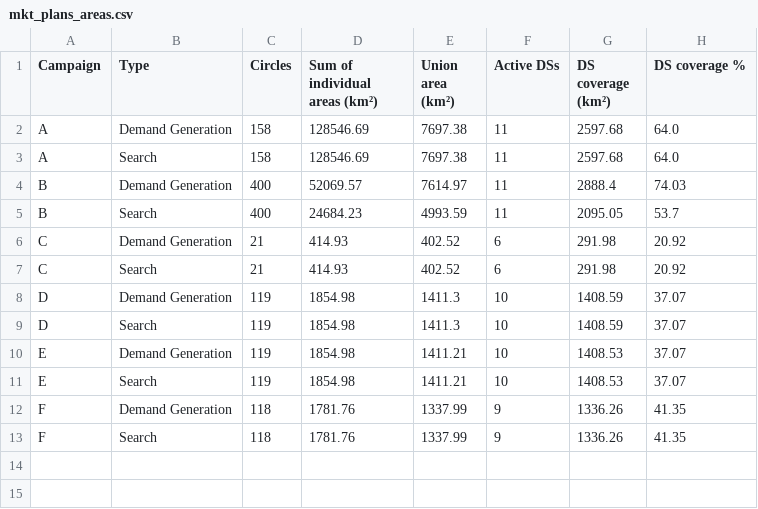
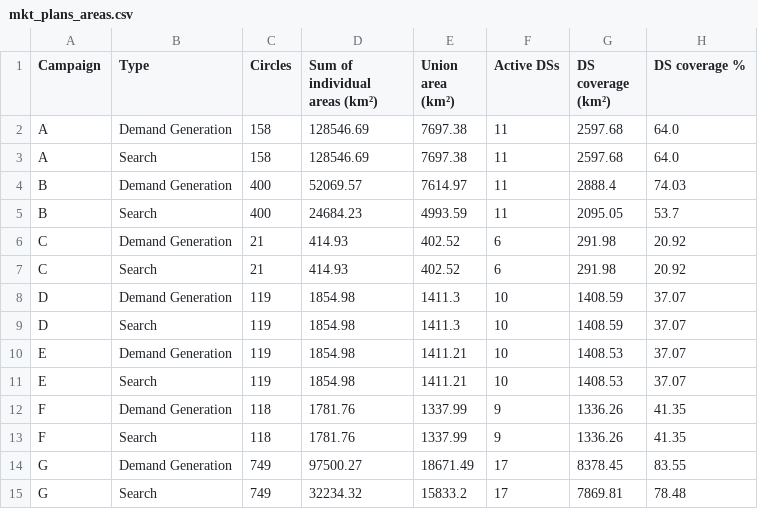
Before and after one commit to joaovidaamazonlog/atlas, a CSV file: output_data/mkt_plans_areas.csv, drawn as a sheet.

```diff
--- a/output_data/mkt_plans_areas.csv
+++ b/output_data/mkt_plans_areas.csv
@@ -13 +13,3 @@ F,Demand Generation,118,1781.76,1337.99,9,1336.26,41.35
 F,Search,118,1781.76,1337.99,9,1336.26,41.35
+G,Demand Generation,749,97500.27,18671.49,17,8378.45,83.55
+G,Search,749,32234.32,15833.2,17,7869.81,78.48
```
Also changed, not shown: output_data/mkt_plans_coverage_by_ds.csv, output_data/webleads_evaluated.csv, 49 other files.
